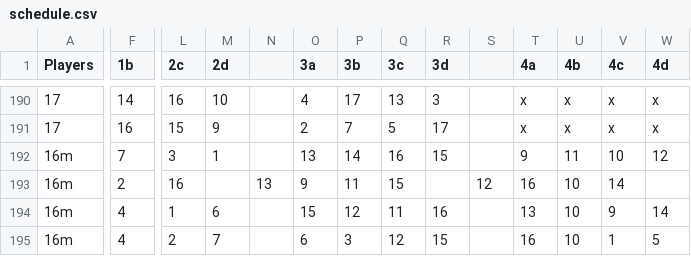
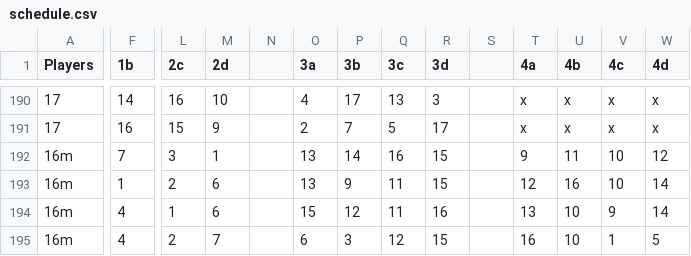
Before and after one commit to 1mch1burgo/Pickleball-app, a CSV file: public/schedule.csv, drawn as a sheet; only a part is shown, gaps mark what is left out; the diff covers the shown part only; the diff names each change by its address in the sheet, - before the commit and + after, or states it on an @@ line.

Commit message:
Fix values in schedule.csv for accuracy
Updated the schedule data in schedule.csv to modify specific values.

```diff
--- a/public/schedule.csv
+++ b/public/schedule.csv
-F193 (1b): 2
+F193 (1b): 1
-L193 (2c): 16
+L193 (2c): 2
-M193 (2d): (empty)
+M193 (2d): 6
-N193: 13
+N193: (empty)
-O193 (3a): 9
+O193 (3a): 13
-P193 (3b): 11
+P193 (3b): 9
-Q193 (3c): 15
+Q193 (3c): 11
-R193 (3d): (empty)
+R193 (3d): 15
-S193: 12
+S193: (empty)
-T193 (4a): 16
+T193 (4a): 12
-U193 (4b): 10
+U193 (4b): 16
-V193 (4c): 14
+V193 (4c): 10
-W193 (4d): (empty)
+W193 (4d): 14
```
Also changed, not shown: 7 edited cells elsewhere in this file.
